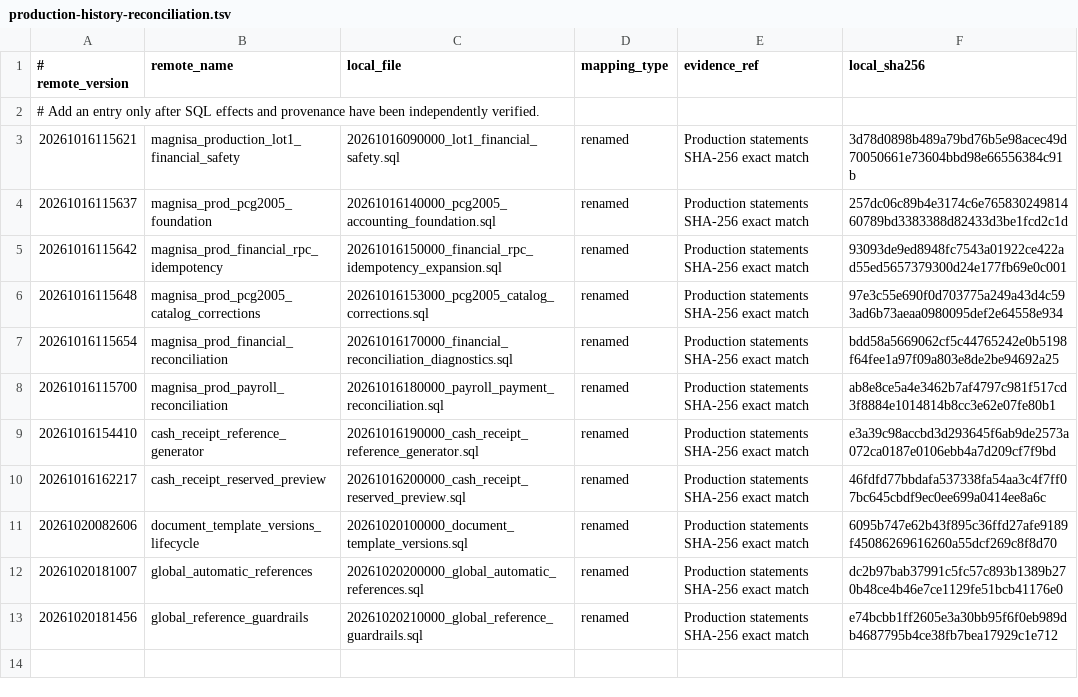
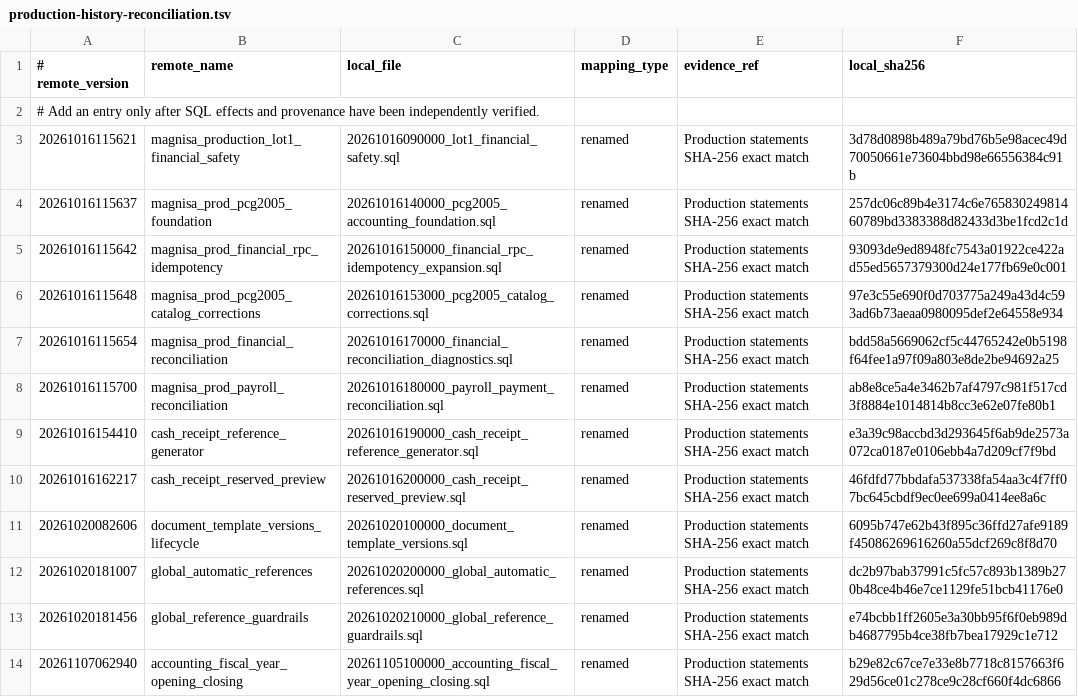
Before and after one commit to martinot-svg/MAGNISA, a TSV file: supabase/migrations/production-history-reconciliation.tsv, drawn as a sheet.

Commit message:
chore(db): reconcile fiscal year migration source

```diff
--- a/supabase/migrations/production-history-reconciliation.tsv
+++ b/supabase/migrations/production-history-reconciliation.tsv
@@ -13 +13,2 @@
 20261020181456|global_reference_guardrails|20261020210000_global_reference_guardrails.sql|renamed|Production statements SHA-256 exact match|e74bcbb1ff2605e3a30bb95f6f0eb989db4687795b4ce38fb7bea17929c1e712
+20261107062940|accounting_fiscal_year_opening_closing|20261105100000_accounting_fiscal_year_opening_closing.sql|renamed|Production statements SHA-256 exact match|b29e82c67ce7e33e8b7718c8157663f629d56ce01c278ce9c28cf660f4dc6866
```
